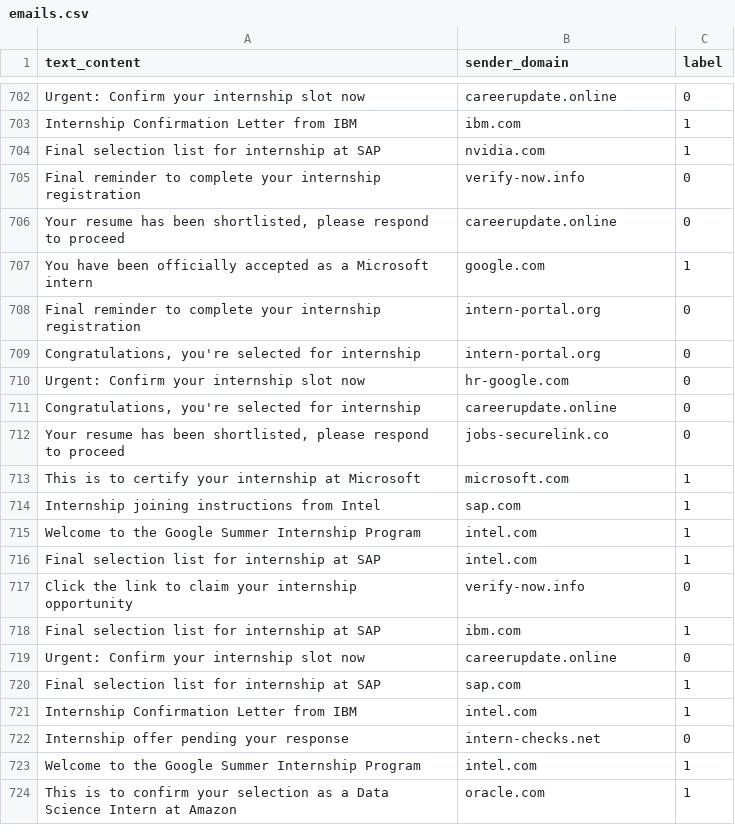
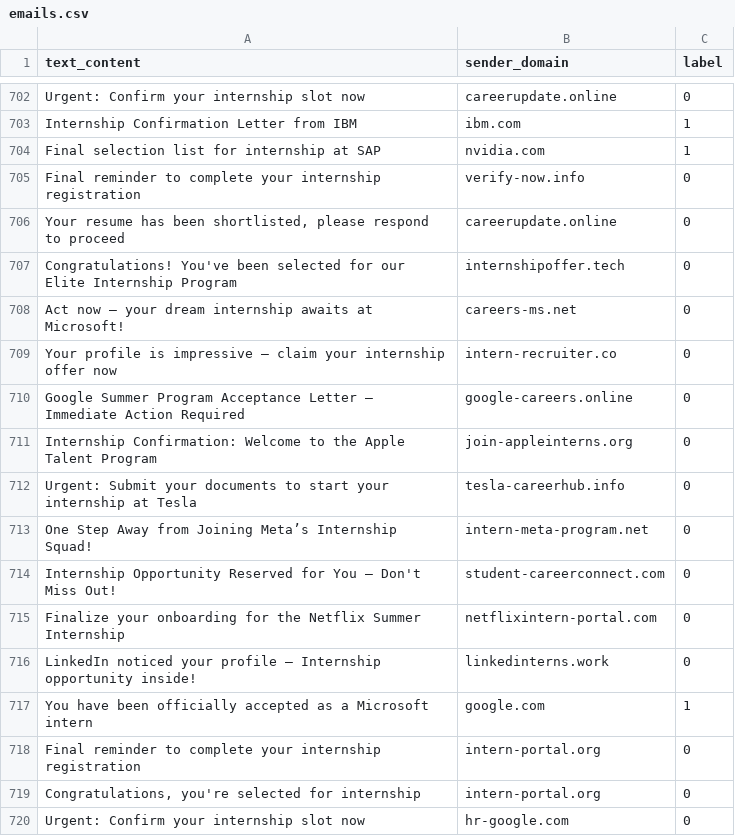
Before and after one commit to Hari-hara7/PhishGuard, a CSV file: mlmodel/datasets/emails.csv, drawn as a sheet; only a part is shown, gaps mark what is left out; the shorter side is filled out with more unchanged rows.

Commit message:
Update emails.csv

```diff
--- a/mlmodel/datasets/emails.csv
+++ b/mlmodel/datasets/emails.csv
@@ -706,2 +706,12 @@ Final reminder to complete your internship registration,verify-now.info,0
 "Your resume has been shortlisted, please respond to proceed",careerupdate.online,0
+Congratulations! You've been selected for our Elite Internship Program,internshipoffer.tech,0
+Act now – your dream internship awaits at Microsoft!,careers-ms.net,0
+Your profile is impressive – claim your internship offer now,intern-recruiter.co,0
+Google Summer Program Acceptance Letter – Immediate Action Required,google-careers.online,0
+Internship Confirmation: Welcome to the Apple Talent Program,join-appleinterns.org,0
+Urgent: Submit your documents to start your internship at Tesla,tesla-careerhub.info,0
+One Step Away from Joining Meta’s Internship Squad!,intern-meta-program.net,0
+Internship Opportunity Reserved for You – Don't Miss Out!,student-careerconnect.com,0
+Finalize your onboarding for the Netflix Summer Internship,netflixintern-portal.com,0
+LinkedIn noticed your profile – Internship opportunity inside!,linkedinterns.work,0
 You have been officially accepted as a Microsoft intern,google.com,1
```
